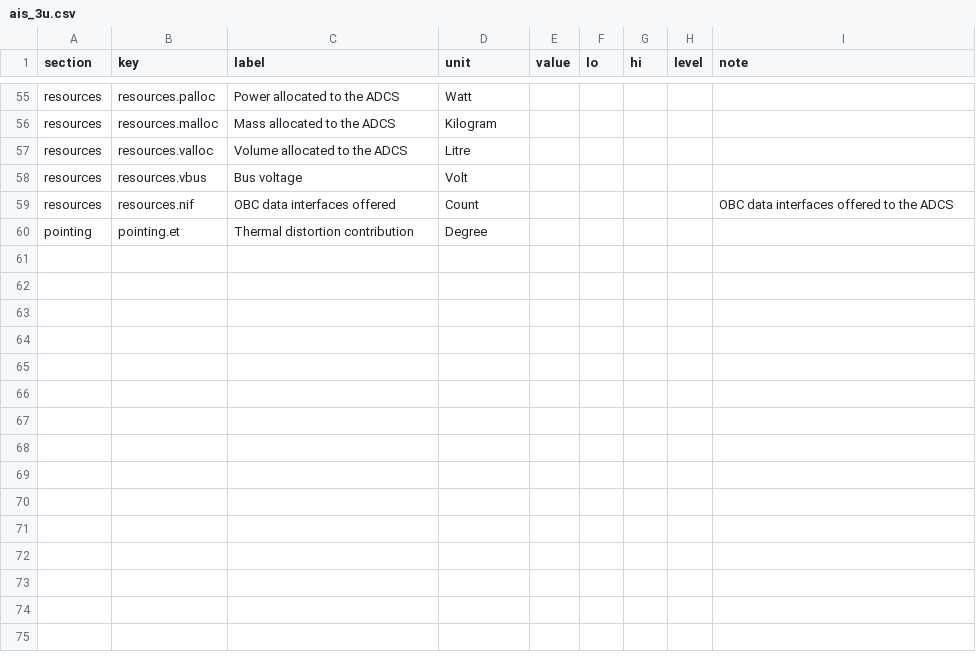
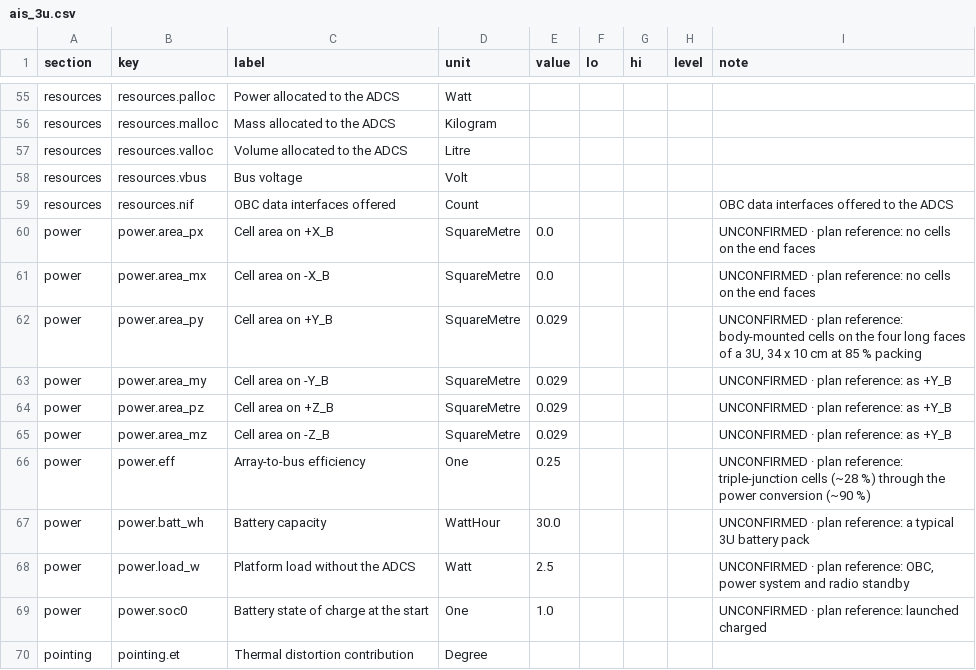
Before and after one commit to AmanRai0603/TRI_NETRA_Satellite, a CSV file: matlab_sils/cases/ais_3u.csv, drawn as a sheet; only a part is shown, gaps mark what is left out; the diff names each change by its address in the sheet, - before the commit and + after, or states it on an @@ line.

```diff
--- a/matlab_sils/cases/ais_3u.csv
+++ b/matlab_sils/cases/ais_3u.csv
+row 60: power | power.area_px | Cell area on +X_B | SquareMetre | 0.0 |  |  |  | UNCONFIRMED · plan reference: no cells on the end faces
+row 61: power | power.area_mx | Cell area on -X_B | SquareMetre | 0.0 |  |  |  | UNCONFIRMED · plan reference: no cells on the end faces
+row 62: power | power.area_py | Cell area on +Y_B | SquareMetre | 0.029 |  |  |  | UNCONFIRMED · plan reference: body-mounted cells on the four long faces of a 3U, 34 x 10 cm at 85 % packing
+row 63: power | power.area_my | Cell area on -Y_B | SquareMetre | 0.029 |  |  |  | UNCONFIRMED · plan reference: as +Y_B
+row 64: power | power.area_pz | Cell area on +Z_B | SquareMetre | 0.029 |  |  |  | UNCONFIRMED · plan reference: as +Y_B
+row 65: power | power.area_mz | Cell area on -Z_B | SquareMetre | 0.029 |  |  |  | UNCONFIRMED · plan reference: as +Y_B
+row 66: power | power.eff | Array-to-bus efficiency | One | 0.25 |  |  |  | UNCONFIRMED · plan reference: triple-junction cells (~28 %) through the power conversion (~90 %)
+row 67: power | power.batt_wh | Battery capacity | WattHour | 30.0 |  |  |  | UNCONFIRMED · plan reference: a typical 3U battery pack
+row 68: power | power.load_w | Platform load without the ADCS | Watt | 2.5 |  |  |  | UNCONFIRMED · plan reference: OBC, power system and radio standby
+row 69: power | power.soc0 | Battery state of charge at the start | One | 1.0 |  |  |  | UNCONFIRMED · plan reference: launched charged
```
Also changed, not shown: matlab_sils/cases/ais_img_3u.csv, matlab_sils/cases/case_template.csv, 54 other files.
